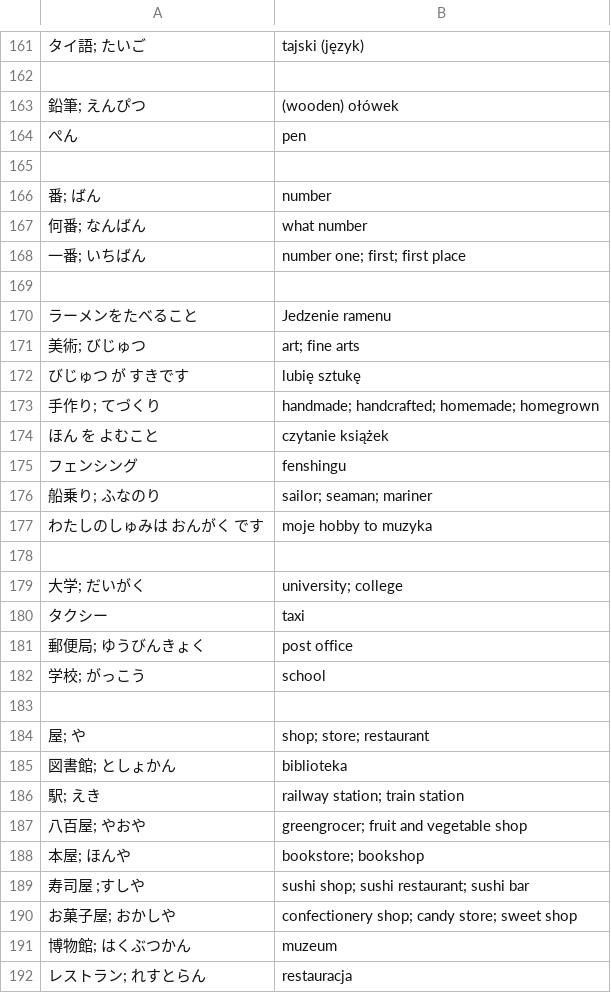
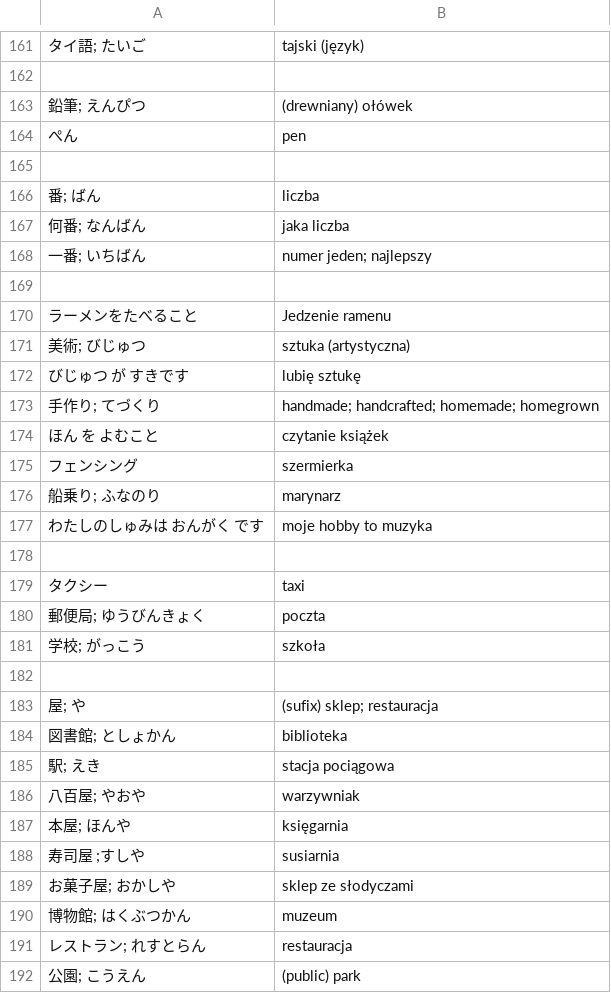
Before and after one commit to kamil-adam/anki, a CSV file: japan/japoński.csv, drawn as a sheet; only a part is shown, gaps mark what is left out; the shorter side is filled out with more unchanged rows; removed rows and columns are numbered as before the commit, all else as after; the diff covers the shown part only; the diff names each change by its address in the sheet, - before the commit and + after, or states it on an @@ line.

```diff
--- a/japan/japoński.csv
+++ b/japan/japoński.csv
-B163: (wooden) ołówek
+B163: (drewniany) ołówek
-B166: number
+B166: liczba
-B167: what number
+B167: jaka liczba
-B168: number one; first; first place
+B168: numer jeden; najlepszy
-B171: art; fine arts
+B171: sztuka (artystyczna)
-B175: fenshingu
+B175: szermierka
-B176: sailor; seaman; mariner
+B176: marynarz
-row 179: 大学; だいがく | university; college
-B180: post office
+B180: poczta
-B181: school
+B181: szkoła
-B183: shop; store; restaurant
+B183: (sufix) sklep; restauracja
-B185: railway station; train station
+B185: stacja pociągowa
-B186: greengrocer; fruit and vegetable shop
+B186: warzywniak
-B187: bookstore; bookshop
+B187: księgarnia
-B188: sushi shop; sushi restaurant; sushi bar
+B188: susiarnia
-B189: confectionery shop; candy store; sweet shop
+B189: sklep ze słodyczami
```
Also changed, not shown: 1 removed row and 60 edited cells elsewhere in this file.
